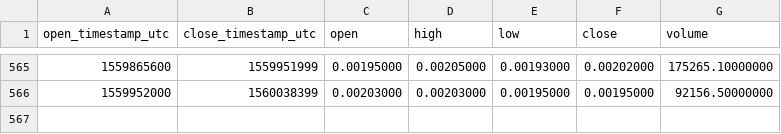
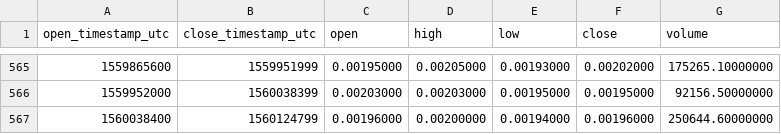
Before and after one commit to cryptobigbro/binance-BTSBNB, a CSV file: binance-BTSBNB-1d.csv, drawn as a sheet; only a part is shown, gaps mark what is left out; the diff names each change by its address in the sheet, - before the commit and + after, or states it on an @@ line.

Commit message:
Update OHLCV data.

```diff
--- a/binance-BTSBNB-1d.csv
+++ b/binance-BTSBNB-1d.csv
+row 567: 1560038400 | 1560124799 | 0.00196000 | 0.00200000 | 0.00194000 | 0.00196000 | 250644.60000000
```
Also changed, not shown: 1 other file.
